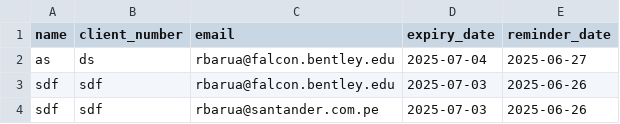
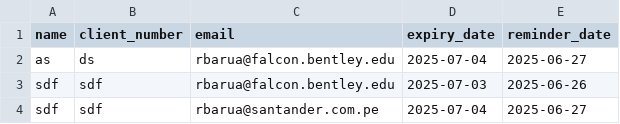
Before and after one commit to recordatoriosfianzas/recordatorios, a CSV file: reminders.csv, drawn as a sheet.

Commit message:
Update reminders.csv

```diff
--- a/reminders.csv
+++ b/reminders.csv
@@ -3,2 +3,2 @@ as,ds,rbarua@falcon.bentley.edu,2025-07-04,2025-06-27
 sdf,sdf,rbarua@falcon.bentley.edu,2025-07-03,2025-06-26
-sdf,sdf,rbarua@santander.com.pe,2025-07-03,2025-06-26
+sdf,sdf,rbarua@santander.com.pe,2025-07-04,2025-06-27
```
